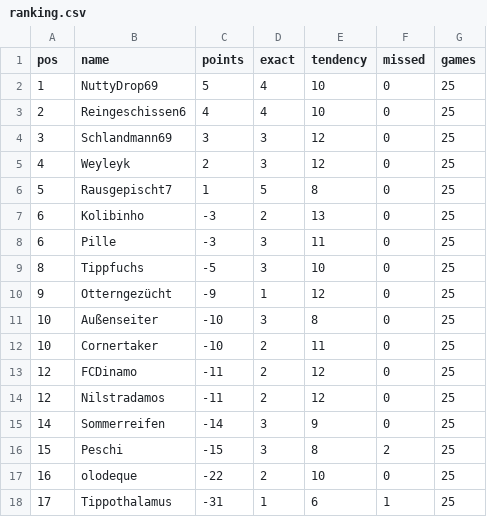
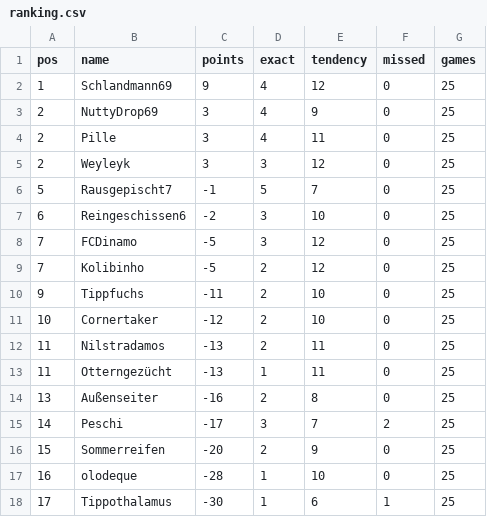
Before and after one commit to senickel/mexiko26-wertung, a CSV file: ranking.csv, drawn as a sheet.

Commit message:
update ranking

```diff
--- a/ranking.csv
+++ b/ranking.csv
@@ -1,18 +1,18 @@
 pos,name,points,exact,tendency,missed,games
-1,NuttyDrop69,5,4,10,0,25
-2,Reingeschissen6,4,4,10,0,25
-3,Schlandmann69,3,3,12,0,25
-4,Weyleyk,2,3,12,0,25
-5,Rausgepischt7,1,5,8,0,25
-6,Kolibinho,-3,2,13,0,25
-6,Pille,-3,3,11,0,25
-8,Tippfuchs,-5,3,10,0,25
-9,Otterngezücht,-9,1,12,0,25
-10,Außenseiter,-10,3,8,0,25
-10,Cornertaker,-10,2,11,0,25
-12,FCDinamo,-11,2,12,0,25
-12,Nilstradamos,-11,2,12,0,25
-14,Sommerreifen,-14,3,9,0,25
-15,Peschi,-15,3,8,2,25
-16,olodeque,-22,2,10,0,25
-17,Tippothalamus,-31,1,6,1,25
+1,Schlandmann69,9,4,12,0,25
+2,NuttyDrop69,3,4,9,0,25
+2,Pille,3,4,11,0,25
+2,Weyleyk,3,3,12,0,25
+5,Rausgepischt7,-1,5,7,0,25
+6,Reingeschissen6,-2,3,10,0,25
+7,FCDinamo,-5,3,12,0,25
+7,Kolibinho,-5,2,12,0,25
+9,Tippfuchs,-11,2,10,0,25
+10,Cornertaker,-12,2,10,0,25
+11,Nilstradamos,-13,2,11,0,25
+11,Otterngezücht,-13,1,11,0,25
+13,Außenseiter,-16,2,8,0,25
+14,Peschi,-17,3,7,2,25
+15,Sommerreifen,-20,2,9,0,25
+16,olodeque,-28,1,10,0,25
+17,Tippothalamus,-30,1,6,1,25
```
Also changed, not shown: 18 other files.
